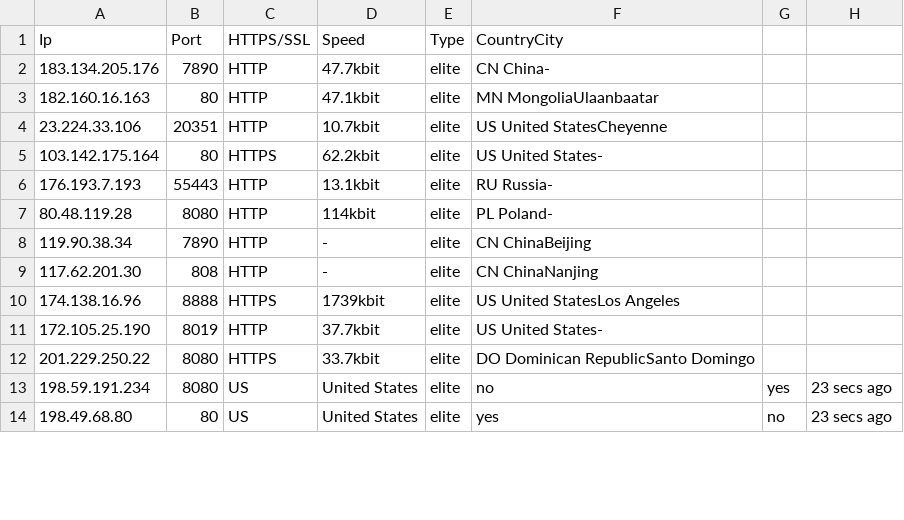
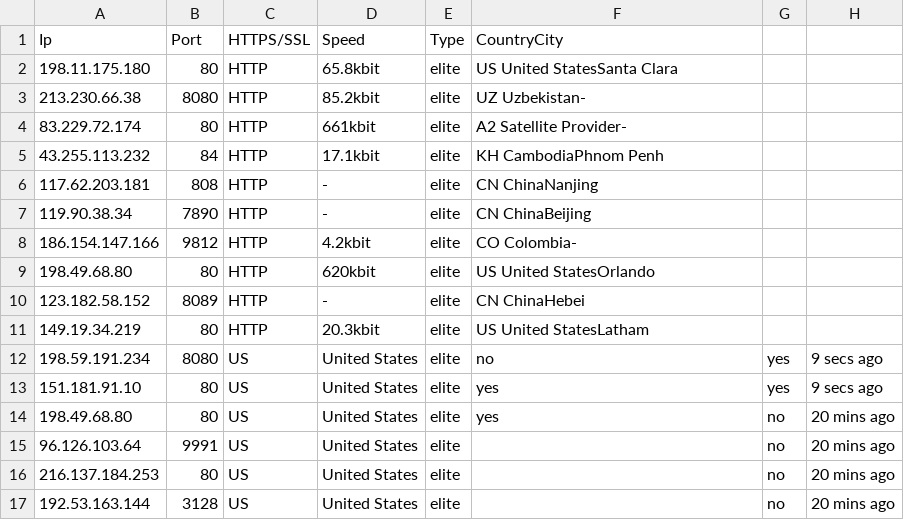
Before and after one commit to zevtyardt/proxy-list, a CSV file: csv/elite_proxy-proxylist_org.csv, drawn as a sheet; only a part is shown; the diff covers the shown part only.

```diff
--- a/csv/elite_proxy-proxylist_org.csv
+++ b/csv/elite_proxy-proxylist_org.csv
@@ -1,14 +1,17 @@
 Ip,Port,HTTPS/SSL,Speed,Type,CountryCity
-183.134.205.176,7890,HTTP,47.7kbit,elite,CN China-
-182.160.16.163,80,HTTP,47.1kbit,elite,MN MongoliaUlaanbaatar
-23.224.33.106,20351,HTTP,10.7kbit,elite,US United StatesCheyenne
-103.142.175.164,80,HTTPS,62.2kbit,elite,US United States-
-176.193.7.193,55443,HTTP,13.1kbit,elite,RU Russia-
-80.48.119.28,8080,HTTP,114kbit,elite,PL Poland-
+198.11.175.180,80,HTTP,65.8kbit,elite,US United StatesSanta Clara
+213.230.66.38,8080,HTTP,85.2kbit,elite,UZ Uzbekistan-
+83.229.72.174,80,HTTP,661kbit,elite,A2 Satellite Provider-
+43.255.113.232,84,HTTP,17.1kbit,elite,KH CambodiaPhnom Penh
+117.62.203.181,808,HTTP,-,elite,CN ChinaNanjing
 119.90.38.34,7890,HTTP,-,elite,CN ChinaBeijing
-117.62.201.30,808,HTTP,-,elite,CN ChinaNanjing
-174.138.16.96,8888,HTTPS,1739kbit,elite,US United StatesLos Angeles
-172.105.25.190,8019,HTTP,37.7kbit,elite,US United States-
-201.229.250.22,8080,HTTPS,33.7kbit,elite,DO Dominican RepublicSanto Domingo
-198.59.191.234,8080,US,United States,elite,no,yes,23 secs ago
-198.49.68.80,80,US,United States,elite,yes,no,23 secs ago
+186.154.147.166,9812,HTTP,4.2kbit,elite,CO Colombia-
+198.49.68.80,80,HTTP,620kbit,elite,US United StatesOrlando
+123.182.58.152,8089,HTTP,-,elite,CN ChinaHebei
+149.19.34.219,80,HTTP,20.3kbit,elite,US United StatesLatham
+198.59.191.234,8080,US,United States,elite,no,yes,9 secs ago
+151.181.91.10,80,US,United States,elite,yes,yes,9 secs ago
+198.49.68.80,80,US,United States,elite,yes,no,20 mins ago
+96.126.103.64,9991,US,United States,elite,,no,20 mins ago
+216.137.184.253,80,US,United States,elite,,no,20 mins ago
+192.53.163.144,3128,US,United States,elite,,no,20 mins ago
```
Also changed, not shown: 3 added rows, 2 removed rows and 15 edited cells elsewhere in this file, csv/anonymous_proxy-proxylist_org.csv, csv/http_proxy-provider.csv, 12 other files.
